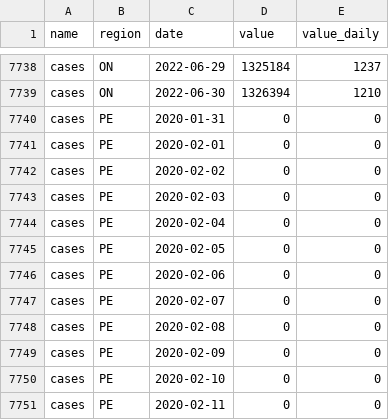
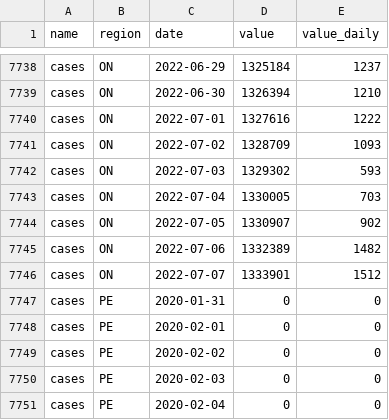
Before and after one commit to ccodwg/CovidTimelineCanada, a CSV file: data/pt/cases_pt.csv, drawn as a sheet; only a part is shown, gaps mark what is left out; the shorter side is filled out with more unchanged rows.

```diff
--- a/data/pt/cases_pt.csv
+++ b/data/pt/cases_pt.csv
@@ -7739,2 +7739,9 @@
 "cases","ON","2022-06-30",1326394,1210
+"cases","ON","2022-07-01",1327616,1222
+"cases","ON","2022-07-02",1328709,1093
+"cases","ON","2022-07-03",1329302,593
+"cases","ON","2022-07-04",1330005,703
+"cases","ON","2022-07-05",1330907,902
+"cases","ON","2022-07-06",1332389,1482
+"cases","ON","2022-07-07",1333901,1512
 "cases","PE","2020-01-31",0,0
```
Also changed, not shown: data/pt/deaths_pt.csv, data/pt/hospitalizations_pt.csv, 14 other files.
